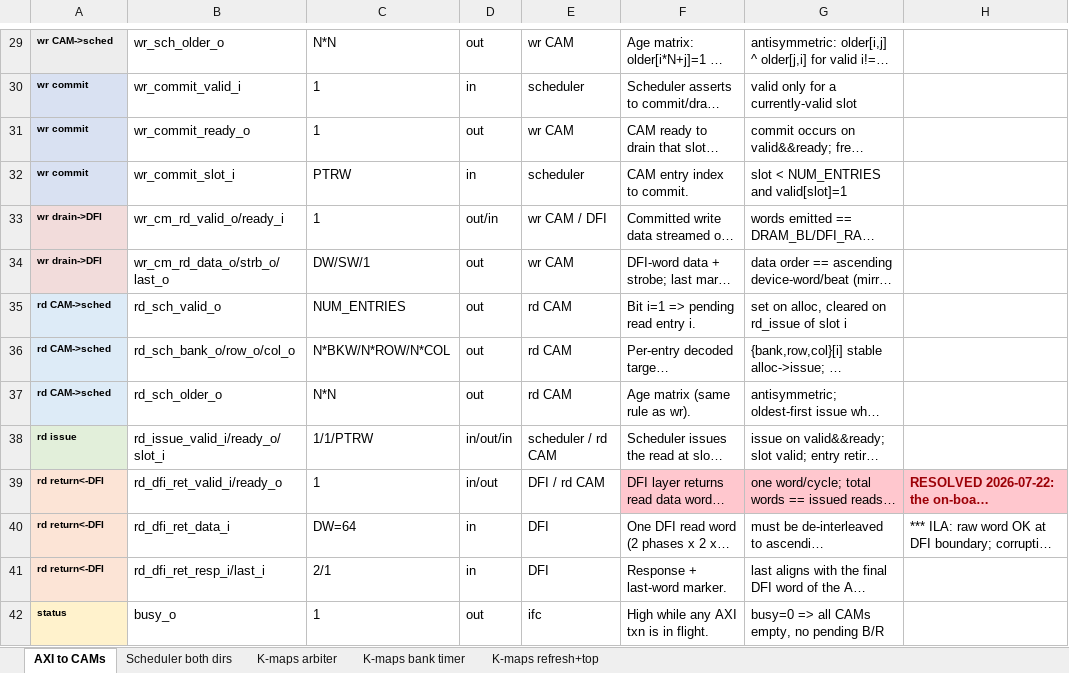
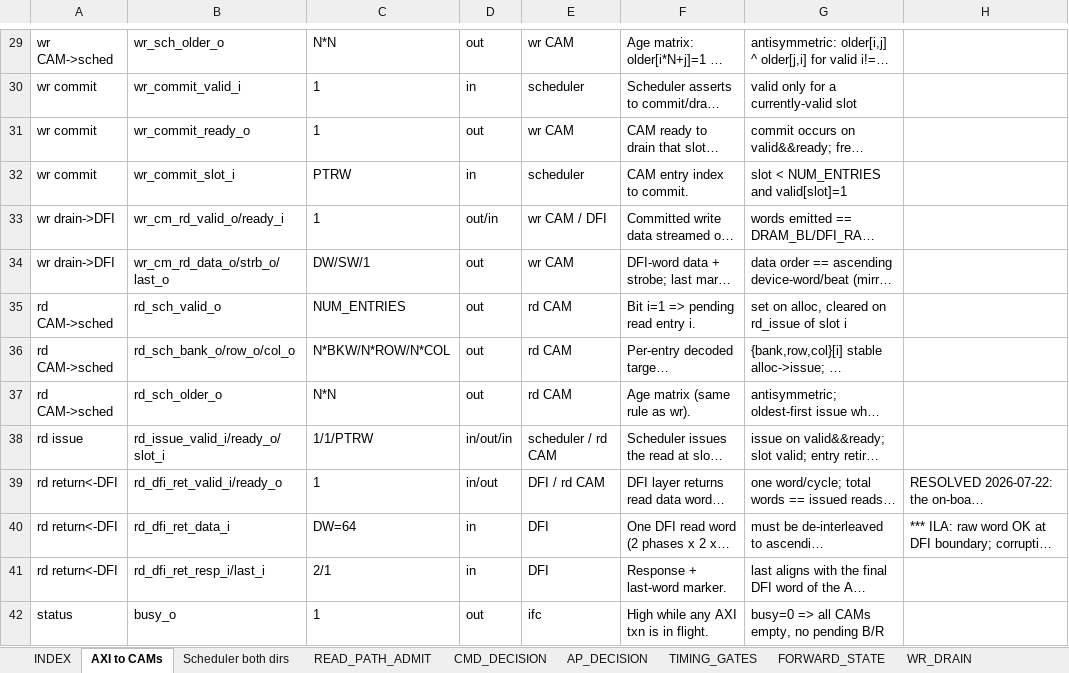
Before and after one commit to sean-galloway/RTLDesignSherpa, an Excel workbook: projects/components/memory-controllers/pumice-ddr2-lpddr2/docs/pumice_signal_contracts.xlsx, sheet AXI to CAMs, drawn as a sheet; only a part is shown, gaps mark what is left out; long unchanged cells end in …; values as stored, in another font and other column widths than the file's, no borders; the diff covers the shown part only; the diff names each change by its address in the sheet, - before the commit and + after, or states it on an @@ line.

```diff
--- a/projects/components/memory-controllers/pumice-ddr2-lpddr2/docs/pumice_signal_contracts.xlsx (sheet AXI to CAMs)
+++ b/projects/components/memory-controllers/pumice-ddr2-lpddr2/docs/pumice_signal_contracts.xlsx (sheet AXI to CAMs)
+sheet tab: INDEX
+sheet tab: READ_PATH_ADMIT
+sheet tab: CMD_DECISION
+sheet tab: AP_DECISION
+sheet tab: TIMING_GATES
+sheet tab: FORWARD_STATE
+sheet tab: WR_DRAIN
-A29:A42 bold: on
+A29:A42 bold: off, text size: larger
-A29 fill: #EDEDED
+A29 fill: none
-A30:A32 fill: #D9E1F2
+A30:A32 fill: none
-A33:A34 fill: #F2DCDB
+A33:A34 fill: none
-A35:A37 fill: #DDEBF7
+A35:A37 fill: none
-A38 fill: #E2EFDA
+A38 fill: none
-A39:A41 fill: #FCE4D6
+A39:A41 fill: none
-F39:H39 fill: #FFC7CE
+F39:H39 fill: none
@@ H39 bold: on → off, text colour: #9C0006 → black @@
-A42 fill: #FFF2CC
+A42 fill: none
```
Also changed, not shown: cell formats and merged cells elsewhere in this sheet, sheet Scheduler both dirs, other sheet tabs, 13 other files.
